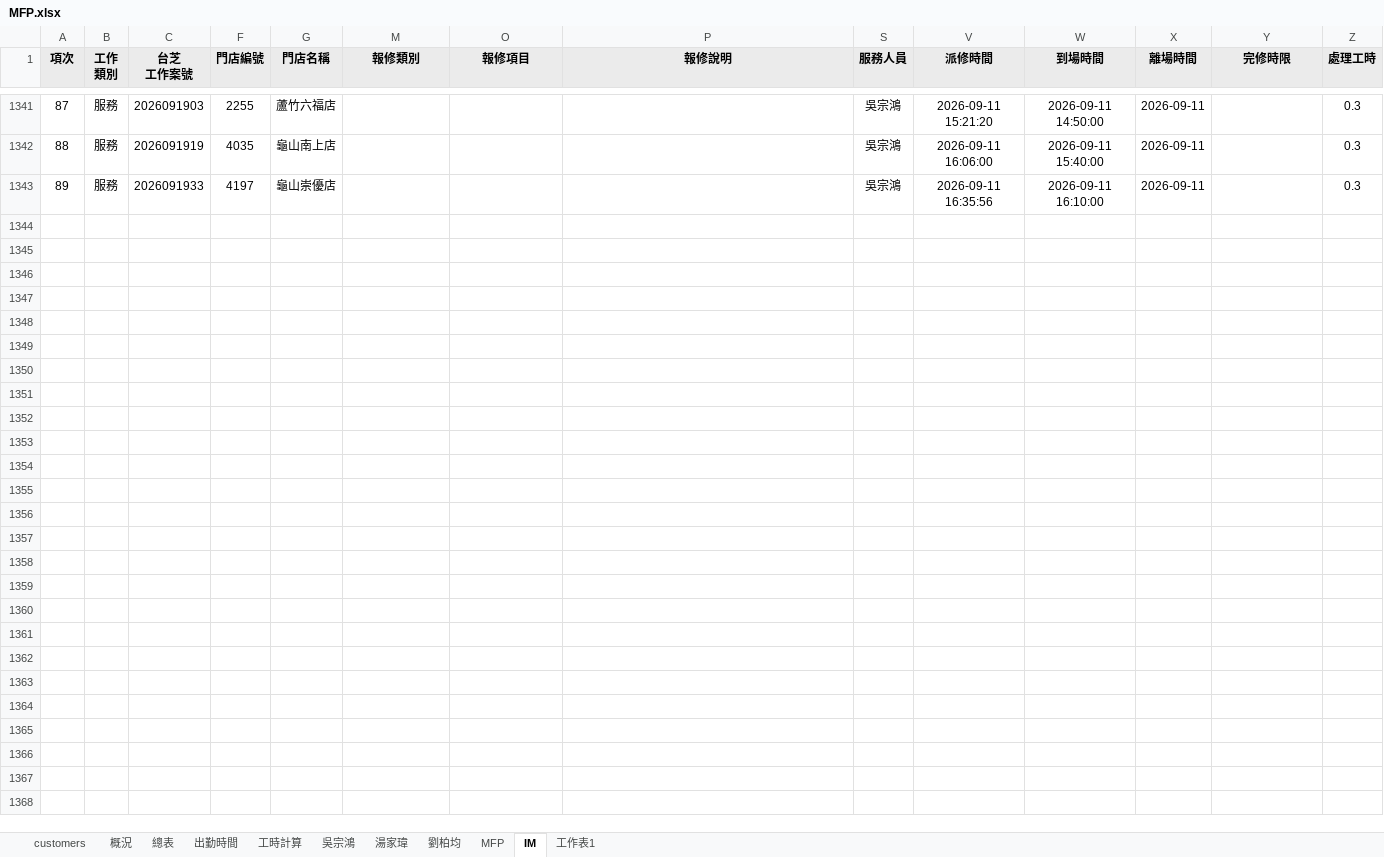
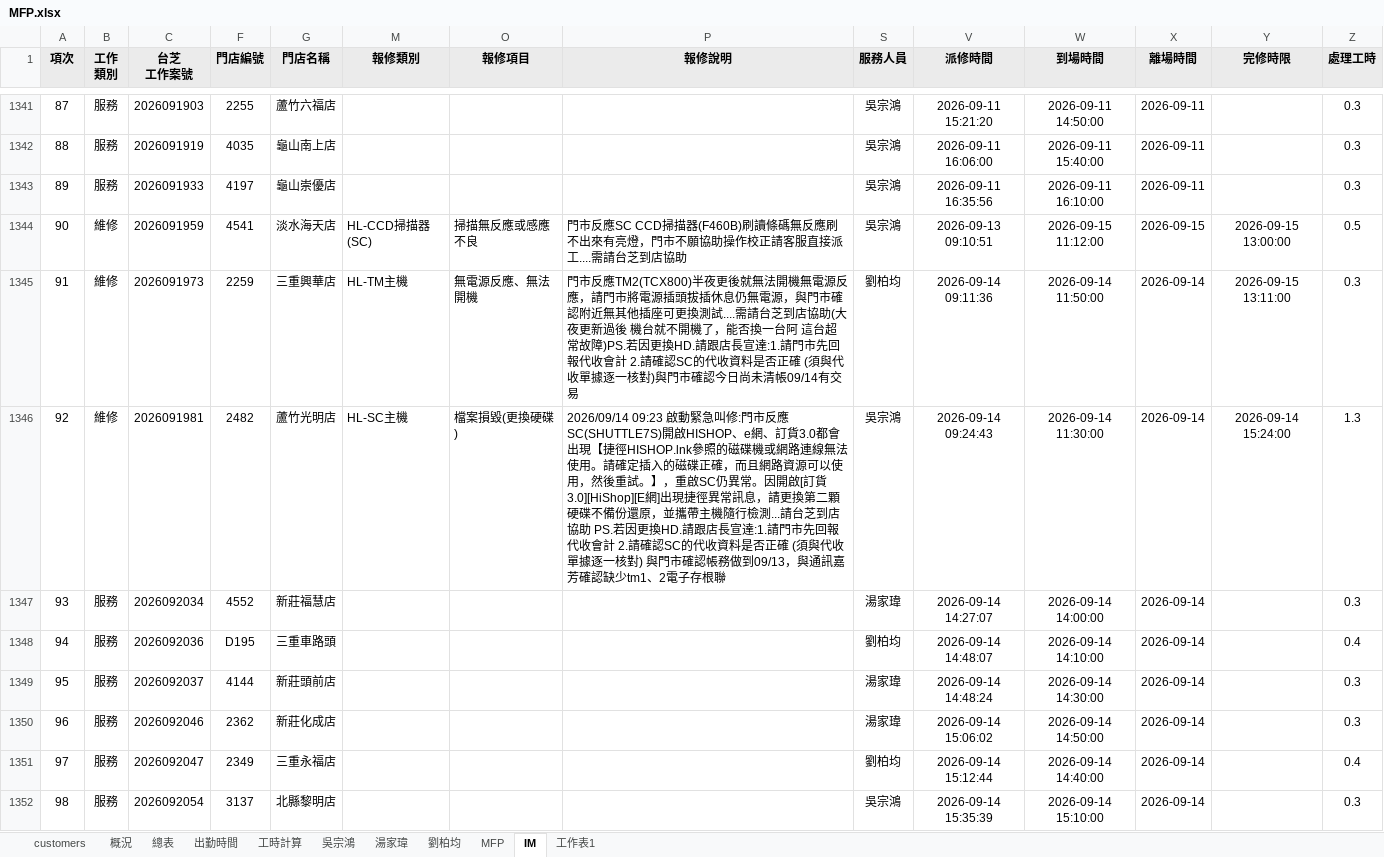
Before and after one commit to Yang-0419-di/FW_2, an Excel workbook: MFP/MFP.xlsx, sheet IM, drawn as a sheet; only a part is shown, gaps mark what is left out; values as stored, in another font and other column widths than the file's, no borders; conditional formats not drawn; rows hold the shown columns only; the diff covers the shown part only; the diff names each change by its address in the sheet, - before the commit and + after, or states it on an @@ line.

```diff
--- a/MFP/MFP.xlsx (sheet IM)
+++ b/MFP/MFP.xlsx (sheet IM)
+row 1344: 90 | 維修 | 2026091959 | 4541 | 淡水海天店 | HL-CCD掃描器(SC) | 掃描無反應或感應不良 | 門市反應SC CCD掃描器(F460B)刷讀條碼無反應刷不出來有亮燈，門市不願協助操作校正請客服直接派工....需請台芝到店協助 | 吳宗鴻 | 2026-09-13 09:10:51 | 2026-09-15 11:12:00 | 2026-09-15 | 2026-09-15 13:00:00 | 0.5
+row 1345: 91 | 維修 | 2026091973 | 2259 | 三重興華店 | HL-TM主機 | 無電源反應、無法開機 | 門市反應TM2(TCX800)半夜更後就無法開機無電源反應，請門市將電源插頭拔插休息仍無電源，與門市確認附近無其他插座可更換測試....需請台芝到店協助(大夜更新過後 機台就不開機了，能否換一台阿 這台超常故障)PS.若因更換HD.請跟店長宣達:1.請門市先回報代收會計 2.請確認SC的代收資料是否正確 (須與代收單據逐一核對)與門市確認今日尚未清帳09/14有交易 | 劉柏均 | 2026-09-14 09:11:36 | 2026-09-14 11:50:00 | 2026-09-14 | 2026-09-15 13:11:00 | 0.3
+row 1346: 92 | 維修 | 2026091981 | 2482 | 蘆竹光明店 | HL-SC主機 | 檔案損毀(更換硬碟) | 2026/09/14 09:23 啟動緊急叫修:門市反應SC(SHUTTLE7S)開啟HISHOP、e網、訂貨3.0都會出現【捷徑HISHOP.lnk參照的磁碟機或網路連線無法使用。請確定插入的磁碟正確，而且網路資源可以使用，然後重試。】，重啟SC仍異常。因開啟[訂貨3.0][HiShop][E網]出現捷徑異常訊息，請更換第二顆硬碟不備份還原，並攜帶主機隨行檢測...請台芝到店協助 PS.若因更換HD.請跟店長宣達:1.請門市先回報代收會計 2.請確認SC的代收資料是否正確 (須與代收單據逐一核對) 與門市確認帳務做到09/13，與通訊嘉芳確認缺少tm1、2電子存根聯 | 吳宗鴻 | 2026-09-14 09:24:43 | 2026-09-14 11:30:00 | 2026-09-14 | 2026-09-14 15:24:00 | 1.3
+row 1347: 93 | 服務 | 2026092034 | 4552 | 新莊福慧店 |  |  |  | 湯家瑋 | 2026-09-14 14:27:07 | 2026-09-14 14:00:00 | 2026-09-14 |  | 0.3
+row 1348: 94 | 服務 | 2026092036 | D195 | 三重車路頭 |  |  |  | 劉柏均 | 2026-09-14 14:48:07 | 2026-09-14 14:10:00 | 2026-09-14 |  | 0.4
+row 1349: 95 | 服務 | 2026092037 | 4144 | 新莊頭前店 |  |  |  | 湯家瑋 | 2026-09-14 14:48:24 | 2026-09-14 14:30:00 | 2026-09-14 |  | 0.3
+row 1350: 96 | 服務 | 2026092046 | 2362 | 新莊化成店 |  |  |  | 湯家瑋 | 2026-09-14 15:06:02 | 2026-09-14 14:50:00 | 2026-09-14 |  | 0.3
+row 1351: 97 | 服務 | 2026092047 | 2349 | 三重永福店 |  |  |  | 劉柏均 | 2026-09-14 15:12:44 | 2026-09-14 14:40:00 | 2026-09-14 |  | 0.4
+row 1352: 98 | 服務 | 2026092054 | 3137 | 北縣黎明店 |  |  |  | 吳宗鴻 | 2026-09-14 15:35:39 | 2026-09-14 15:10:00 | 2026-09-14 |  | 0.3
```
Also changed, not shown: 15 added rows elsewhere in this sheet, sheet MFP, sheet 出勤時間, sheet 工時計算, hidden cells, charts or pictures, IM/202609_HL_Maintain_Report.xlsx, IM/202609_Service_Count_Report.xlsx, 5 other files.
